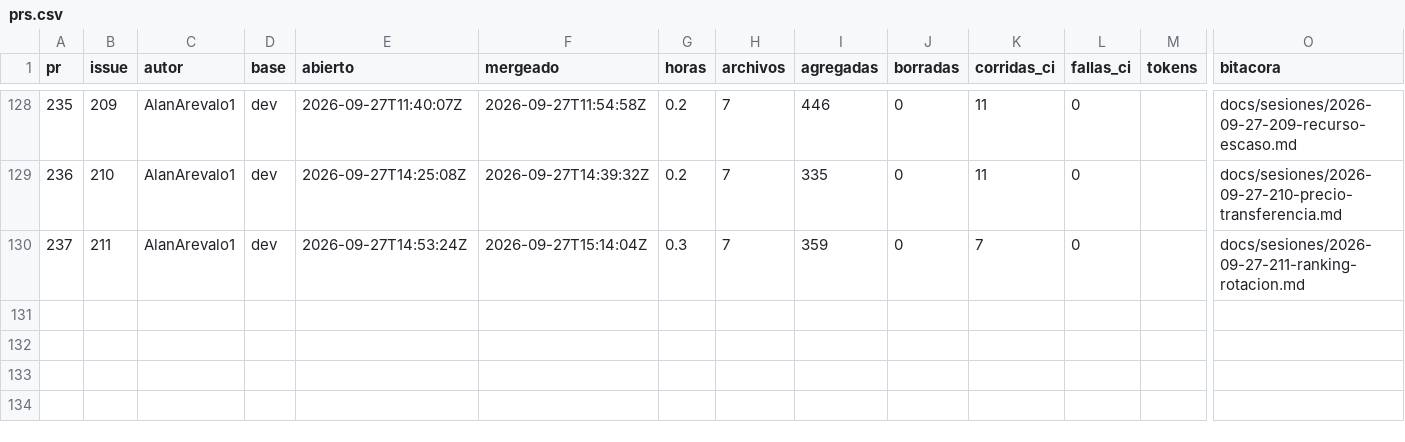
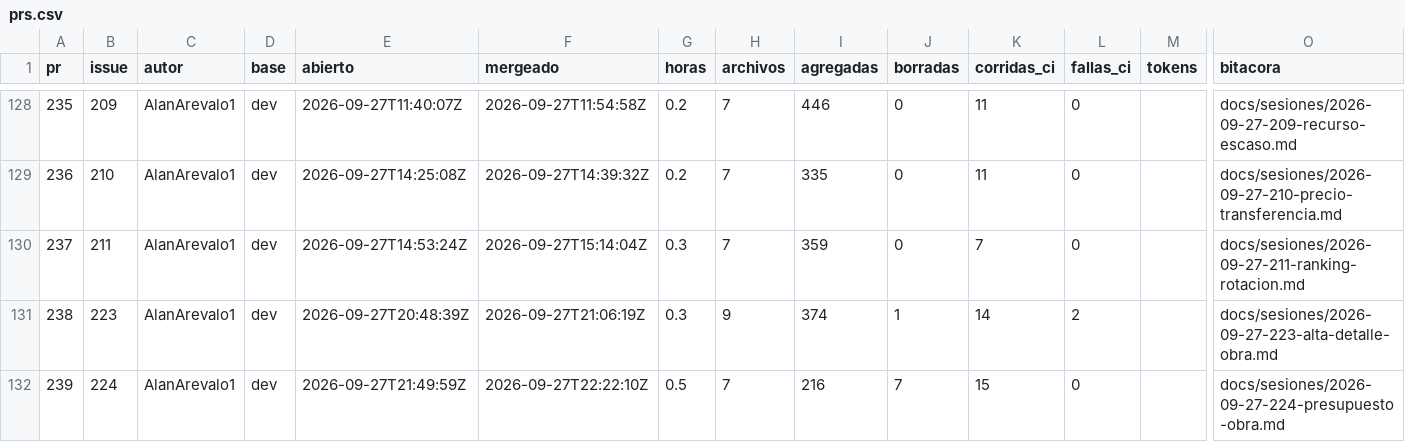
Before and after one commit to costear-org/costear-web, a CSV file: docs/metricas/prs.csv, drawn as a sheet; only a part is shown, gaps mark what is left out; rows hold the shown columns only; the diff names each change by its address in the sheet, - before the commit and + after, or states it on an @@ line.

```diff
--- a/docs/metricas/prs.csv
+++ b/docs/metricas/prs.csv
+row 131: 238 | 223 | AlanArevalo1 | dev | 2026-09-27T20:48:39Z | 2026-09-27T21:06:19Z | 0.3 | 9 | 374 | 1 | 14 | 2 |  | docs/sesiones/2026-09-27-223-alta-detalle-obra.md
+row 132: 239 | 224 | AlanArevalo1 | dev | 2026-09-27T21:49:59Z | 2026-09-27T22:22:10Z | 0.5 | 7 | 216 | 7 | 15 | 0 |  | docs/sesiones/2026-09-27-224-presupuesto-obra.md
```
